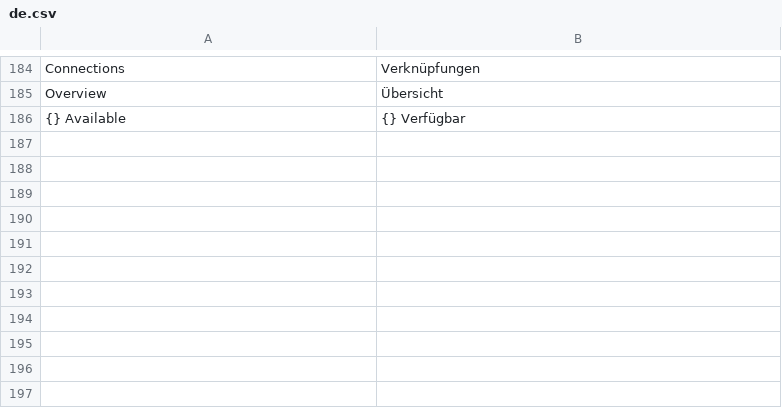
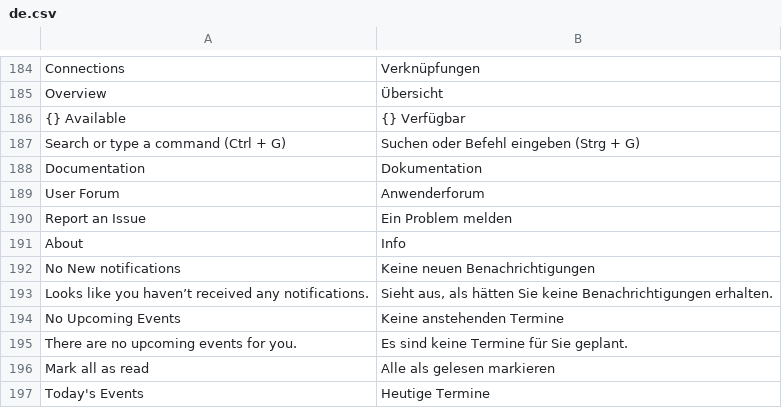
Before and after one commit to alyf-de/landa, a CSV file: landa/translations/de.csv, drawn as a sheet; only a part is shown, gaps mark what is left out; the diff names each change by its address in the sheet, - before the commit and + after, or states it on an @@ line.

Commit message:
feat: translations for navbar (LANDA-70)
Help Menu, Notifications and Search

```diff
--- a/landa/translations/de.csv
+++ b/landa/translations/de.csv
+row 187: Search or type a command (Ctrl + G) | Suchen oder Befehl eingeben (Strg + G)
+row 188: Documentation | Dokumentation
+row 189: User Forum | Anwenderforum
+row 190: Report an Issue | Ein Problem melden
+row 191: About | Info
+row 192: No New notifications | Keine neuen Benachrichtigungen
+row 193: Looks like you haven’t received any notifications. | Sieht aus, als hätten Sie keine Benachrichtigungen erhalten.
+row 194: No Upcoming Events | Keine anstehenden Termine
+row 195: There are no upcoming events for you. | Es sind keine Termine für Sie geplant.
+row 196: Mark all as read | Alle als gelesen markieren
+row 197: Today's Events | Heutige Termine
```
